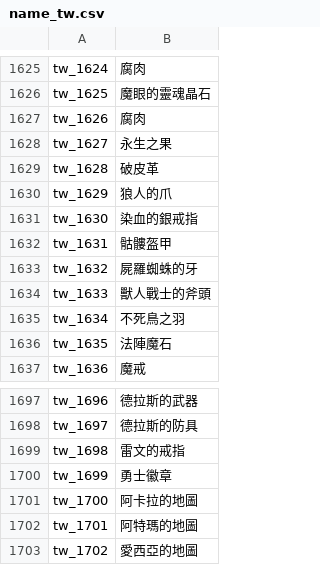
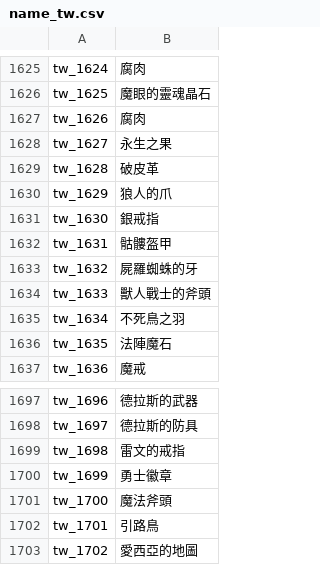
Before and after one commit to oberon-wu/teon-lang, a CSV file: name/name_tw.csv, drawn as a sheet; only a part is shown, gaps mark what is left out.

```diff
--- a/name/name_tw.csv
+++ b/name/name_tw.csv
@@ -1630,3 +1630,3 @@ tw_1628,破皮革
 tw_1629,狼人的爪
-tw_1630,染血的銀戒指
+tw_1630,銀戒指
 tw_1631,骷髏盔甲
@@ -1700,4 +1700,4 @@ tw_1698,雷文的戒指
 tw_1699,勇士徽章
-tw_1700,阿卡拉的地圖
-tw_1701,阿特瑪的地圖
+tw_1700,魔法斧頭
+tw_1701,引路鳥
 tw_1702,愛西亞的地圖
```
Also changed, not shown: desc/desc_tw.csv, 8 other files.
